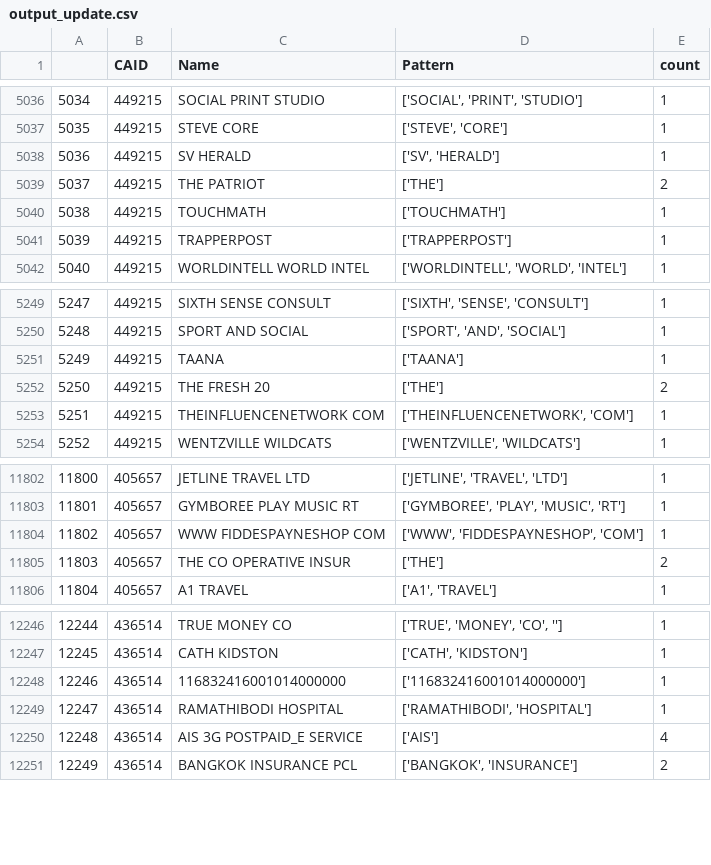
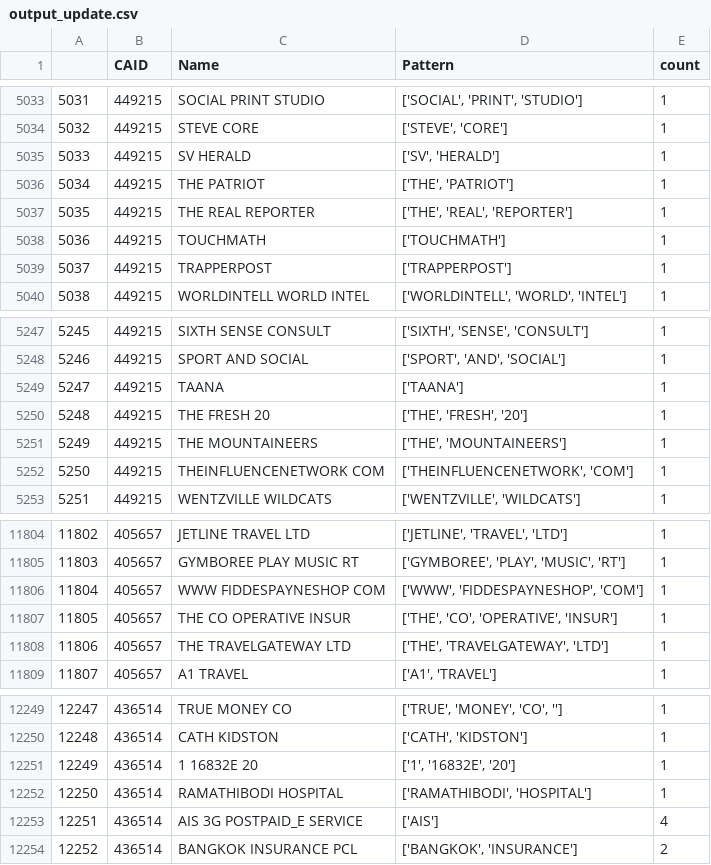
Before and after one commit to arpit-garg/UDF_Testing, a CSV file: output_update.csv, drawn as a sheet; only a part is shown, gaps mark what is left out; addresses are those after the commit; the diff covers the shown part only; the diff names each change by its address in the sheet, - before the commit and + after, or states it on an @@ line.

```diff
--- a/output_update.csv
+++ b/output_update.csv
@@ column A renumbered from row 14 down @@
-D5036 (Pattern): ['THE']
+D5036 (Pattern): ['THE', 'PATRIOT']
-E5036 (count): 2
+E5036 (count): 1
+row 5037: 5035 | 449215 | THE REAL REPORTER | ['THE', 'REAL', 'REPORTER'] | 1
-D5250 (Pattern): ['THE']
+D5250 (Pattern): ['THE', 'FRESH', '20']
-E5250 (count): 2
+E5250 (count): 1
+row 5251: 5249 | 449215 | THE MOUNTAINEERS | ['THE', 'MOUNTAINEERS'] | 1
-D11807 (Pattern): ['THE']
+D11807 (Pattern): ['THE', 'CO', 'OPERATIVE', 'INSUR']
-E11807 (count): 2
+E11807 (count): 1
+row 11808: 11806 | 405657 | THE TRAVELGATEWAY LTD | ['THE', 'TRAVELGATEWAY', 'LTD'] | 1
-C12251 (Name): 116832416001014000000
+C12251 (Name): 1 16832E 20
-D12251 (Pattern): ['116832416001014000000']
+D12251 (Pattern): ['1', '16832E', '20']
```
Also changed, not shown: 8 added rows, 8 removed rows and 4 edited cells elsewhere in this file, 1 other file.
